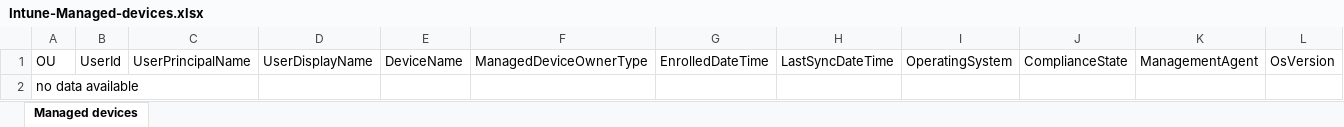
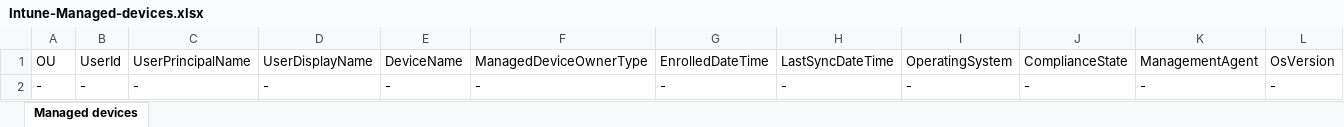
Before and after one commit to delegate365/Reports, an Excel workbook: Samples/Intune-Managed-devices.xlsx, sheet Managed devices, drawn as a sheet; only a part is shown; values as stored, in another font and other column widths than the file's, no borders; table styles not drawn; removed rows and columns are numbered as before the commit, all else as after; rows hold the shown columns only; the diff names each change by its address in the sheet, - before the commit and + after, or states it on an @@ line.

Commit message:
Managed devices samples updated

```diff
--- a/Samples/Intune-Managed-devices.xlsx (sheet Managed devices)
+++ b/Samples/Intune-Managed-devices.xlsx (sheet Managed devices)
-row 2: no data available
+row 2: - | - | - | - | - | - | - | - | - | - | - | -
```
Also changed, not shown: 1 other file.
